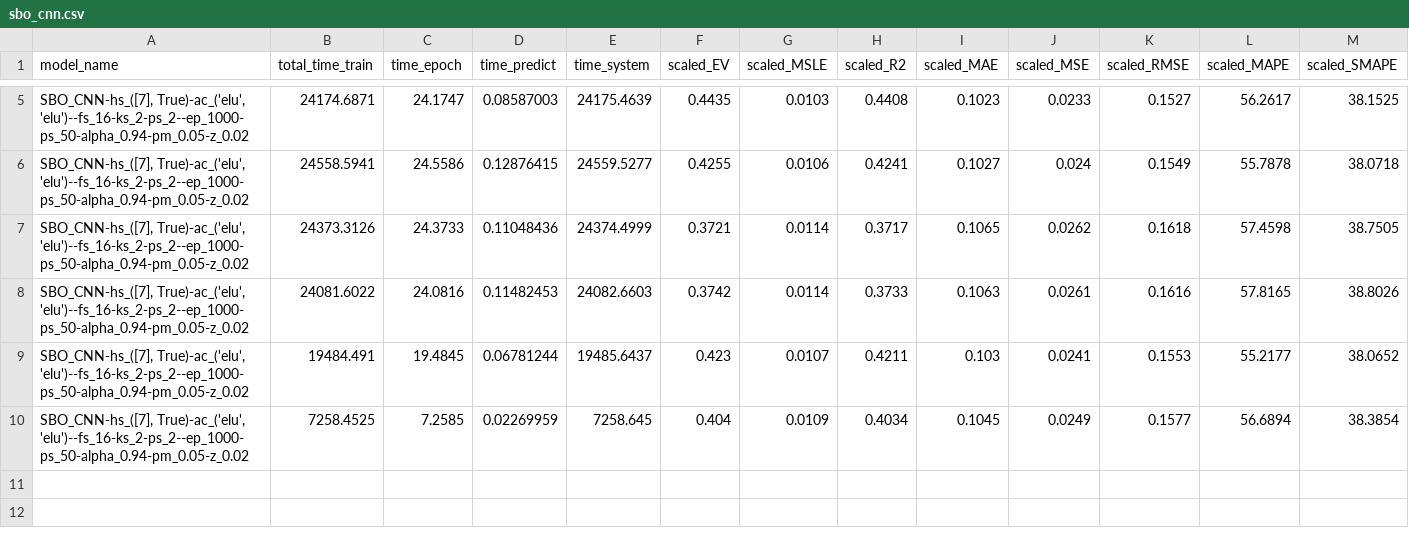
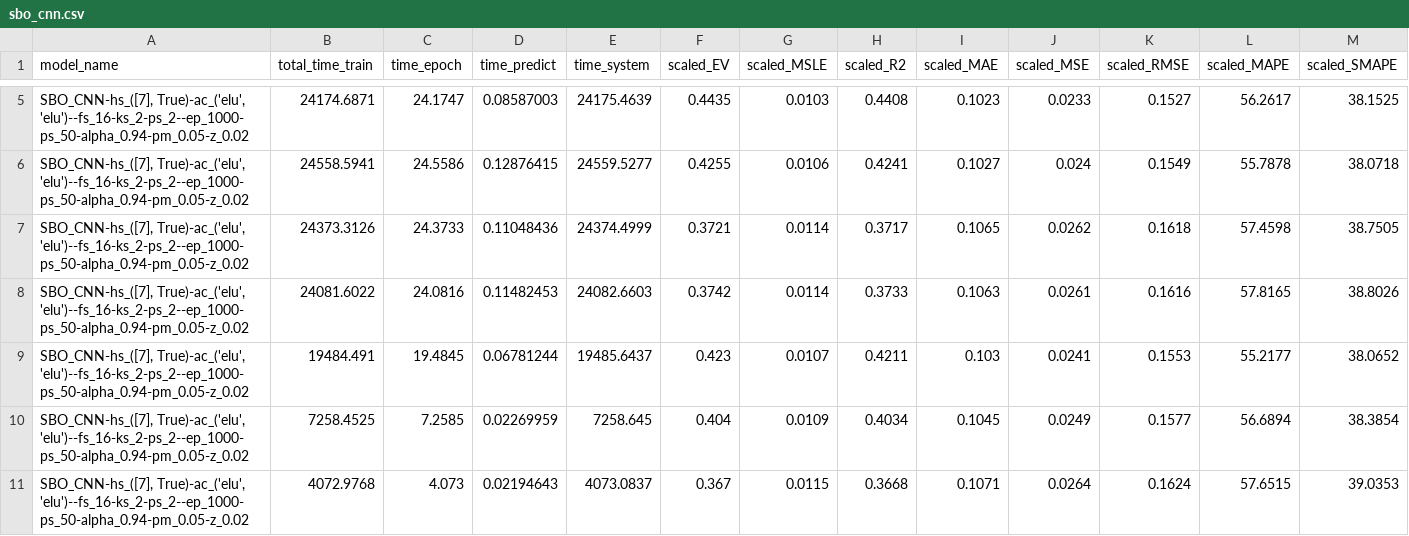
Before and after one commit to chasebk/EO_CNN, a CSV file: history/results_final/f_occupancy_t4013/sbo_cnn.csv, drawn as a sheet; only a part is shown, gaps mark what is left out; rows hold the shown columns only; the diff names each change by its address in the sheet, - before the commit and + after, or states it on an @@ line.

```diff
--- a/history/results_final/f_occupancy_t4013/sbo_cnn.csv
+++ b/history/results_final/f_occupancy_t4013/sbo_cnn.csv
+row 11: SBO_CNN-hs_([7], True)-ac_('elu', 'elu')--fs_16-ks_2-ps_2--ep_1000-ps_50-alpha_0.94-pm_0.05-z_0.02 | 4072.9768 | 4.073 | 0.02194643 | 4073.0837 | 0.367 | 0.0115 | 0.3668 | 0.1071 | 0.0264 | 0.1624 | 57.6515 | 39.0353
```
Also changed, not shown: history/results_final/f_TravelTime_451/sbo_cnn.csv, history/results_final/f_speed_7578/sbo_cnn.csv.
